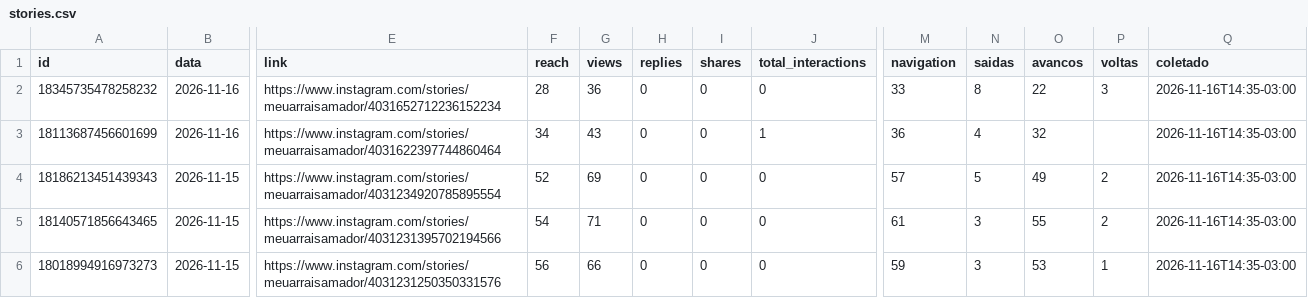
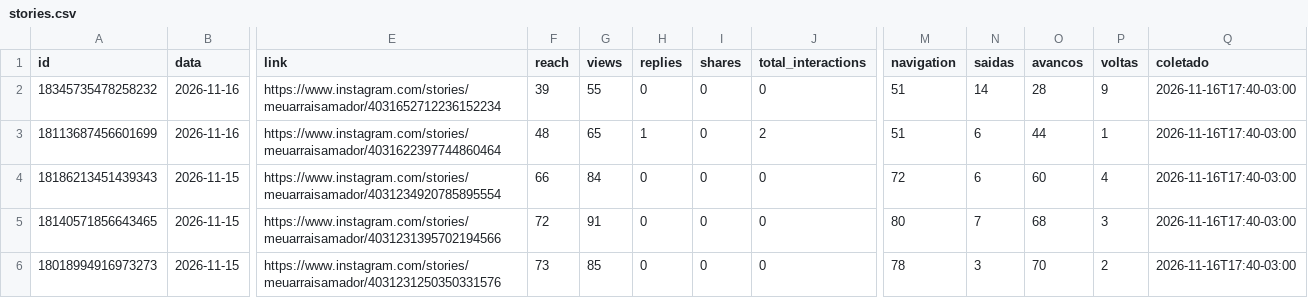
Before and after one commit to denysdmo/maa-publicador, a CSV file: metricas/stories.csv, drawn as a sheet; only a part is shown, gaps mark what is left out; the diff covers the shown part only; the diff names each change by its address in the sheet, - before the commit and + after, or states it on an @@ line.

```diff
--- a/metricas/stories.csv
+++ b/metricas/stories.csv
-F2 (reach): 28
+F2 (reach): 39
-G2 (views): 36
+G2 (views): 55
-M2 (navigation): 33
+M2 (navigation): 51
-N2 (saidas): 8
+N2 (saidas): 14
-O2 (avancos): 22
+O2 (avancos): 28
-P2 (voltas): 3
+P2 (voltas): 9
-Q2:Q6 (coletado): 2026-11-16T14:35-03:00
+Q2:Q6 (coletado): 2026-11-16T17:40-03:00
-F3 (reach): 34
+F3 (reach): 48
-G3 (views): 43
+G3 (views): 65
-H3 (replies): 0
+H3 (replies): 1
-J3 (total_interactions): 1
+J3 (total_interactions): 2
-M3 (navigation): 36
+M3 (navigation): 51
-N3 (saidas): 4
+N3 (saidas): 6
-O3 (avancos): 32
+O3 (avancos): 44
-P3 (voltas): (empty)
+P3 (voltas): 1
-F4 (reach): 52
+F4 (reach): 66
-G4 (views): 69
+G4 (views): 84
-M4 (navigation): 57
+M4 (navigation): 72
-N4 (saidas): 5
+N4 (saidas): 6
-O4 (avancos): 49
+O4 (avancos): 60
-P4 (voltas): 2
+P4 (voltas): 4
-F5 (reach): 54
+F5 (reach): 72
-G5 (views): 71
+G5 (views): 91
-M5 (navigation): 61
+M5 (navigation): 80
-N5 (saidas): 3
+N5 (saidas): 7
-O5 (avancos): 55
+O5 (avancos): 68
-P5 (voltas): 2
+P5 (voltas): 3
-F6 (reach): 56
+F6 (reach): 73
-G6 (views): 66
+G6 (views): 85
-M6 (navigation): 59
+M6 (navigation): 78
-O6 (avancos): 53
+O6 (avancos): 70
-P6 (voltas): 1
+P6 (voltas): 2
```
Also changed, not shown: 27 edited cells elsewhere in this file, metricas/conta.csv, metricas/midias.csv, 1 other file.
